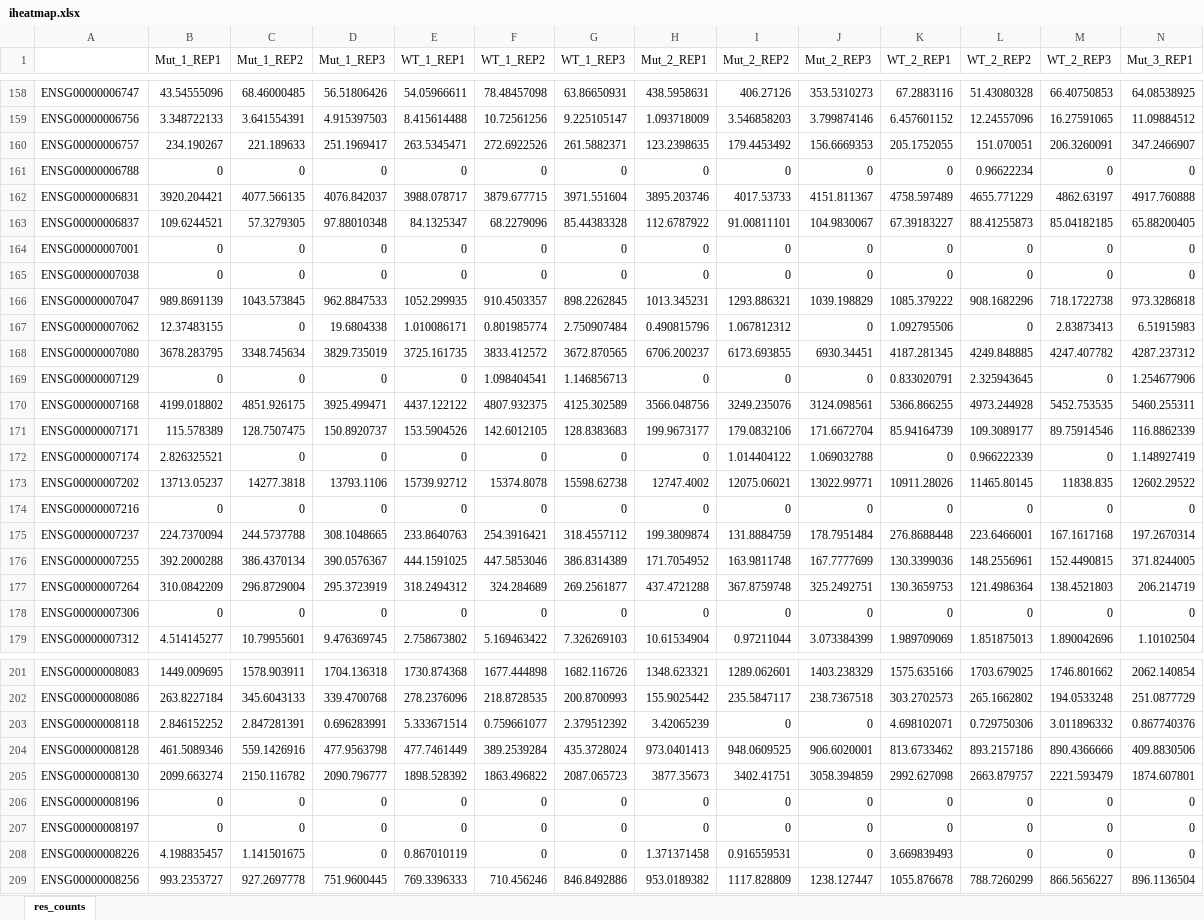
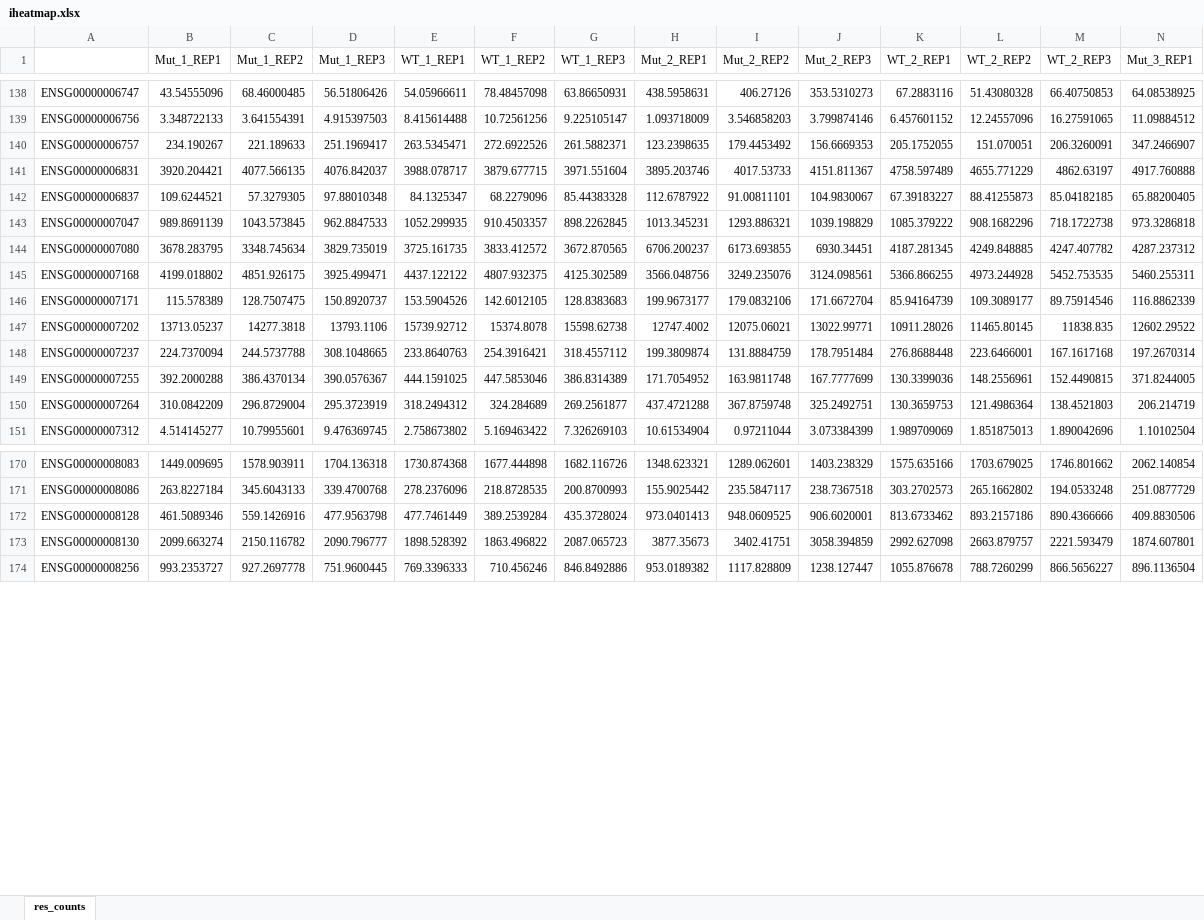
Before and after one commit to mpg-age-bioinformatics/flaski, an Excel workbook: utils/demo_data/iheatmap.xlsx, sheet res_counts, drawn as a sheet; only a part is shown, gaps mark what is left out; values as stored, in another font and other column widths than the file's, no borders; rows hold the shown columns only; the diff covers the shown part only; the diff names each change by its address in the sheet, - before the commit and + after, or states it on an @@ line.

```diff
--- a/utils/demo_data/iheatmap.xlsx (sheet res_counts)
+++ b/utils/demo_data/iheatmap.xlsx (sheet res_counts)
-row 161: ENSG00000006788 | 0 | 0 | 0 | 0 | 0 | 0 | 0 | 0 | 0 | 0 | 0.96622234 | 0 | 0
-row 164: ENSG00000007001 | 0 | 0 | 0 | 0 | 0 | 0 | 0 | 0 | 0 | 0 | 0 | 0 | 0
-row 165: ENSG00000007038 | 0 | 0 | 0 | 0 | 0 | 0 | 0 | 0 | 0 | 0 | 0 | 0 | 0
-row 167: ENSG00000007062 | 12.37483155 | 0 | 19.6804338 | 1.010086171 | 0.801985774 | 2.750907484 | 0.490815796 | 1.067812312 | 0 | 1.092795506 | 0 | 2.83873413 | 6.51915983
-row 169: ENSG00000007129 | 0 | 0 | 0 | 0 | 1.098404541 | 1.146856713 | 0 | 0 | 0 | 0.833020791 | 2.325943645 | 0 | 1.254677906
-row 172: ENSG00000007174 | 2.826325521 | 0 | 0 | 0 | 0 | 0 | 0 | 1.014404122 | 1.069032788 | 0 | 0.966222339 | 0 | 1.148927419
-row 174: ENSG00000007216 | 0 | 0 | 0 | 0 | 0 | 0 | 0 | 0 | 0 | 0 | 0 | 0 | 0
-row 178: ENSG00000007306 | 0 | 0 | 0 | 0 | 0 | 0 | 0 | 0 | 0 | 0 | 0 | 0 | 0
-row 203: ENSG00000008118 | 2.846152252 | 2.847281391 | 0.696283991 | 5.333671514 | 0.759661077 | 2.379512392 | 3.42065239 | 0 | 0 | 4.698102071 | 0.729750306 | 3.011896332 | 0.867740376
-row 206: ENSG00000008196 | 0 | 0 | 0 | 0 | 0 | 0 | 0 | 0 | 0 | 0 | 0 | 0 | 0
-row 207: ENSG00000008197 | 0 | 0 | 0 | 0 | 0 | 0 | 0 | 0 | 0 | 0 | 0 | 0 | 0
-row 208: ENSG00000008226 | 4.198835457 | 1.141501675 | 0 | 0.867010119 | 0 | 0 | 1.371371458 | 0.916559531 | 0 | 3.669839493 | 0 | 0 | 0
```
Also changed, not shown: 81 removed rows and 32 edited cells elsewhere in this sheet, 1 other file.
